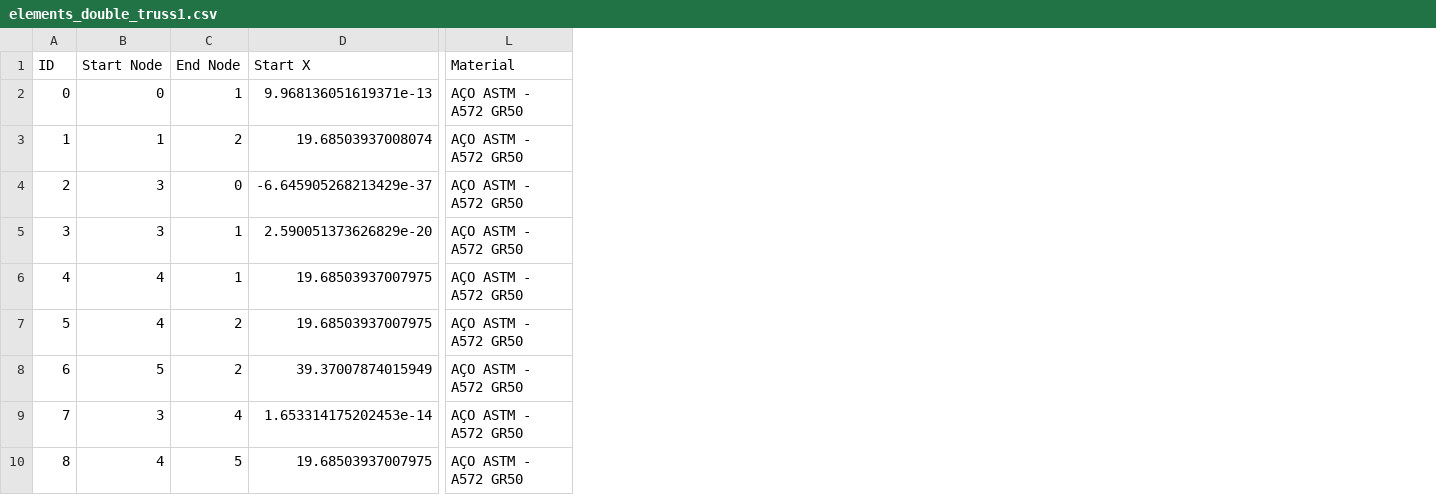
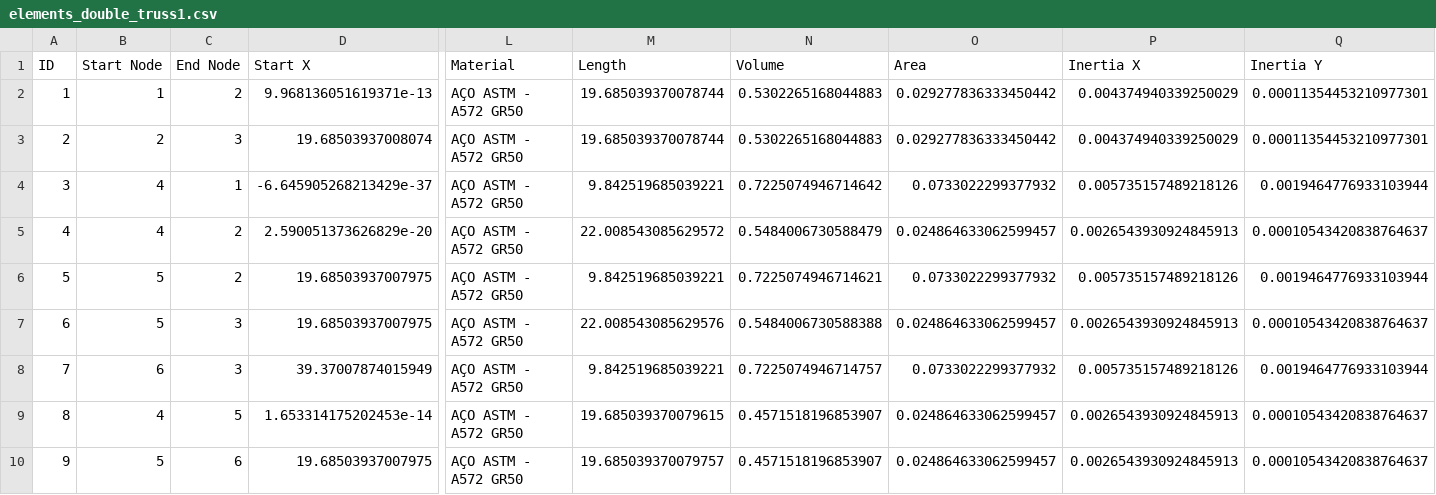
Before and after one commit to anaaraiufrrj/Tese, a CSV file: elements_double_truss1.csv, drawn as a sheet; only a part is shown, gaps mark what is left out; the diff names each change by its address in the sheet, - before the commit and + after, or states it on an @@ line.

```diff
--- a/elements_double_truss1.csv
+++ b/elements_double_truss1.csv
+column M (Length), rows 2-10: 19.685039370078744 | 19.685039370078744 | 9.842519685039221 | 22.008543085629572 | 9.842519685039221 | 22.008543085629576 | 9.842519685039221 | 19.685039370079615 | 19.685039370079757
+column N (Volume), rows 2-10: 0.5302265168044883 | 0.5302265168044883 | 0.7225074946714642 | 0.5484006730588479 | 0.7225074946714621 | 0.5484006730588388 | 0.7225074946714757 | 0.4571518196853907 | 0.4571518196853907
+column O (Area), rows 2-10: 0.029277836333450442 | 0.029277836333450442 | 0.0733022299377932 | 0.024864633062599457 | 0.0733022299377932 | 0.024864633062599457 | 0.0733022299377932 | 0.024864633062599457 | 0.024864633062599457
+column P (Inertia X), rows 2-10: 0.004374940339250029 | 0.004374940339250029 | 0.005735157489218126 | 0.0026543930924845913 | 0.005735157489218126 | 0.0026543930924845913 | 0.005735157489218126 | 0.0026543930924845913 | 0.0026543930924845913
+column Q (Inertia Y), rows 2-10: 0.00011354453210977301 | 0.00011354453210977301 | 0.0019464776933103944 | 0.00010543420838764637 | 0.0019464776933103944 | 0.00010543420838764637 | 0.0019464776933103944 | 0.00010543420838764637 | 0.00010543420838764637
-A2 (ID): 0
+A2 (ID): 1
-B2 (Start Node): 0
+B2 (Start Node): 1
-C2 (End Node): 1
+C2 (End Node): 2
-A3 (ID): 1
+A3 (ID): 2
-B3 (Start Node): 1
+B3 (Start Node): 2
-C3 (End Node): 2
+C3 (End Node): 3
-A4 (ID): 2
+A4 (ID): 3
-B4:B5 (Start Node): 3
+B4:B5 (Start Node): 4
-C4 (End Node): 0
+C4 (End Node): 1
-A5 (ID): 3
+A5 (ID): 4
-C5:C6 (End Node): 1
+C5:C6 (End Node): 2
-A6 (ID): 4
+A6 (ID): 5
-B6:B7 (Start Node): 4
+B6:B7 (Start Node): 5
-A7 (ID): 5
+A7 (ID): 6
-C7:C8 (End Node): 2
+C7:C8 (End Node): 3
-A8 (ID): 6
+A8 (ID): 7
-B8 (Start Node): 5
+B8 (Start Node): 6
-A9 (ID): 7
+A9 (ID): 8
-B9 (Start Node): 3
+B9 (Start Node): 4
-C9 (End Node): 4
+C9 (End Node): 5
-A10 (ID): 8
+A10 (ID): 9
-B10 (Start Node): 4
+B10 (Start Node): 5
-C10 (End Node): 5
+C10 (End Node): 6
```
Also changed, not shown: nodes_double_truss1.csv.
